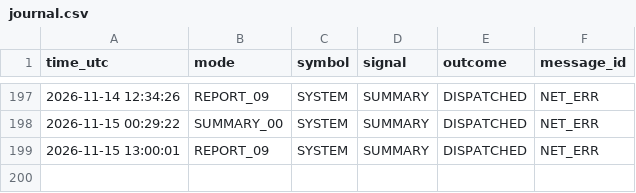
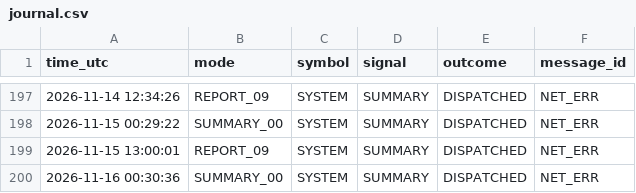
Before and after one commit to davletov555-glitch/orion-sentinel, a CSV file: data/journal.csv, drawn as a sheet; only a part is shown, gaps mark what is left out.

```diff
--- a/data/journal.csv
+++ b/data/journal.csv
@@ -199 +199,2 @@ time_utc,mode,symbol,signal,outcome,message_id
 2026-11-15 13:00:01,REPORT_09,SYSTEM,SUMMARY,DISPATCHED,NET_ERR
+2026-11-16 00:30:36,SUMMARY_00,SYSTEM,SUMMARY,DISPATCHED,NET_ERR
```
